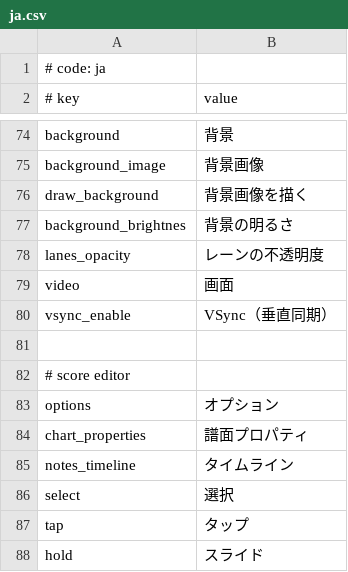
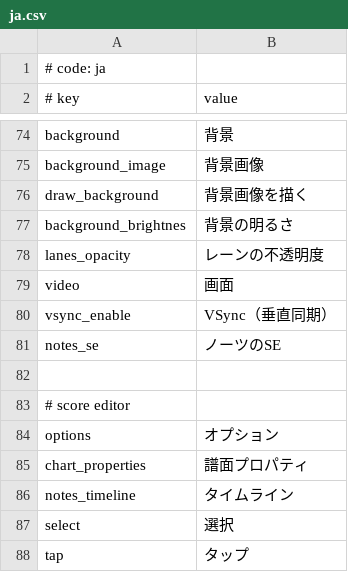
Before and after one commit to crash5band/MikuMikuWorld, a CSV file: MikuMikuWorld/res/i18n/ja.csv, drawn as a sheet; only a part is shown, gaps mark what is left out; the shorter side is filled out with more unchanged rows; the diff names each change by its address in the sheet, - before the commit and + after, or states it on an @@ line.

Commit message:
Add second note sfx

```diff
--- a/MikuMikuWorld/res/i18n/ja.csv
+++ b/MikuMikuWorld/res/i18n/ja.csv
+row 81: notes_se | ノーツのSE
```
Also changed, not shown: 31 other files.
